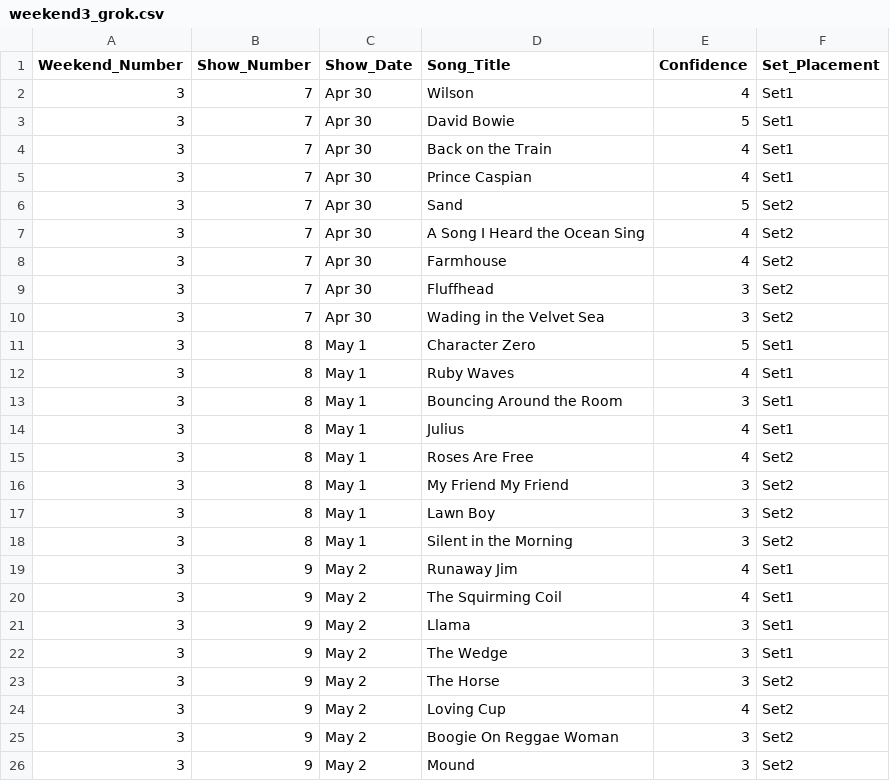
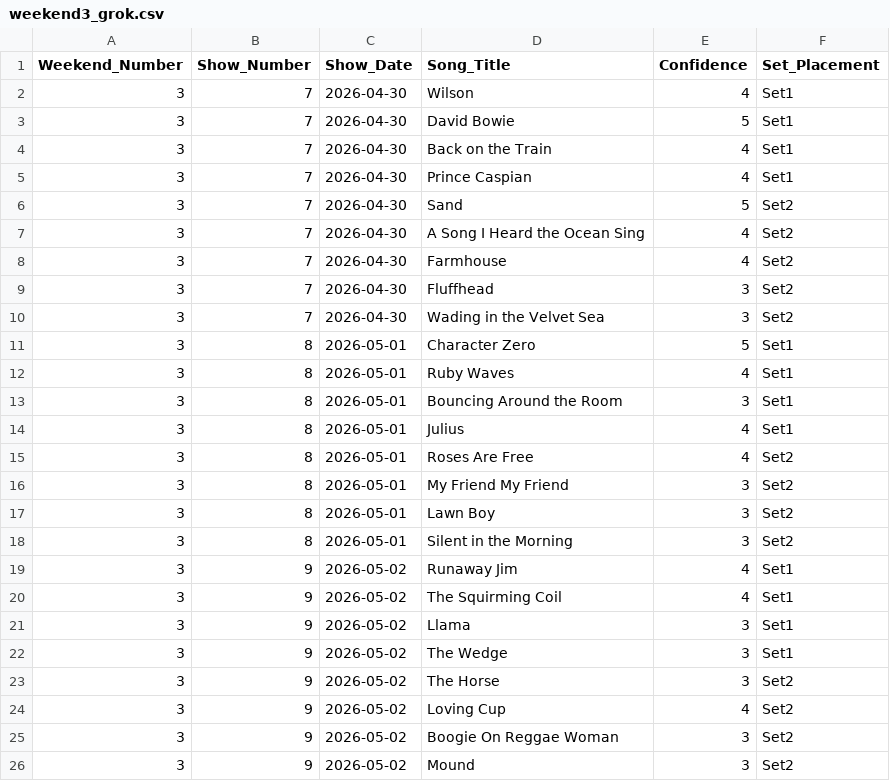
Before and after one commit to crm-droid/phish-sphere-contest, a CSV file: data/predictions/weekend3_grok.csv, drawn as a sheet.

```diff
--- a/data/predictions/weekend3_grok.csv
+++ b/data/predictions/weekend3_grok.csv
@@ -1,26 +1,26 @@
 Weekend_Number,Show_Number,Show_Date,Song_Title,Confidence,Set_Placement
-3,7,Apr 30,Wilson,4,Set1
-3,7,Apr 30,David Bowie,5,Set1
-3,7,Apr 30,Back on the Train,4,Set1
-3,7,Apr 30,Prince Caspian,4,Set1
-3,7,Apr 30,Sand,5,Set2
-3,7,Apr 30,A Song I Heard the Ocean Sing,4,Set2
-3,7,Apr 30,Farmhouse,4,Set2
-3,7,Apr 30,Fluffhead,3,Set2
-3,7,Apr 30,Wading in the Velvet Sea,3,Set2
-3,8,May 1,Character Zero,5,Set1
-3,8,May 1,Ruby Waves,4,Set1
-3,8,May 1,Bouncing Around the Room,3,Set1
-3,8,May 1,Julius,4,Set1
-3,8,May 1,Roses Are Free,4,Set2
-3,8,May 1,My Friend My Friend,3,Set2
-3,8,May 1,Lawn Boy,3,Set2
-3,8,May 1,Silent in the Morning,3,Set2
-3,9,May 2,Runaway Jim,4,Set1
-3,9,May 2,The Squirming Coil,4,Set1
-3,9,May 2,Llama,3,Set1
-3,9,May 2,The Wedge,3,Set1
-3,9,May 2,The Horse,3,Set2
-3,9,May 2,Loving Cup,4,Set2
-3,9,May 2,Boogie On Reggae Woman,3,Set2
-3,9,May 2,Mound,3,Set2
+3,7,2026-04-30,Wilson,4,Set1
+3,7,2026-04-30,David Bowie,5,Set1
+3,7,2026-04-30,Back on the Train,4,Set1
+3,7,2026-04-30,Prince Caspian,4,Set1
+3,7,2026-04-30,Sand,5,Set2
+3,7,2026-04-30,A Song I Heard the Ocean Sing,4,Set2
+3,7,2026-04-30,Farmhouse,4,Set2
+3,7,2026-04-30,Fluffhead,3,Set2
+3,7,2026-04-30,Wading in the Velvet Sea,3,Set2
+3,8,2026-05-01,Character Zero,5,Set1
+3,8,2026-05-01,Ruby Waves,4,Set1
+3,8,2026-05-01,Bouncing Around the Room,3,Set1
+3,8,2026-05-01,Julius,4,Set1
+3,8,2026-05-01,Roses Are Free,4,Set2
+3,8,2026-05-01,My Friend My Friend,3,Set2
+3,8,2026-05-01,Lawn Boy,3,Set2
+3,8,2026-05-01,Silent in the Morning,3,Set2
+3,9,2026-05-02,Runaway Jim,4,Set1
+3,9,2026-05-02,The Squirming Coil,4,Set1
+3,9,2026-05-02,Llama,3,Set1
+3,9,2026-05-02,The Wedge,3,Set1
+3,9,2026-05-02,The Horse,3,Set2
+3,9,2026-05-02,Loving Cup,4,Set2
+3,9,2026-05-02,Boogie On Reggae Woman,3,Set2
+3,9,2026-05-02,Mound,3,Set2
```
Also changed, not shown: 4 other files.
